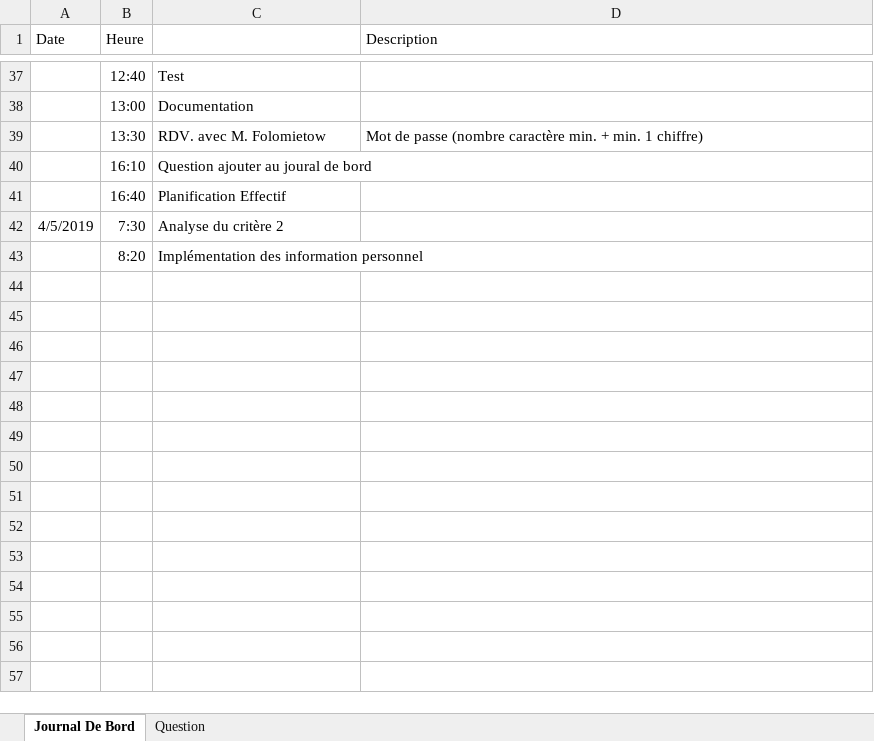
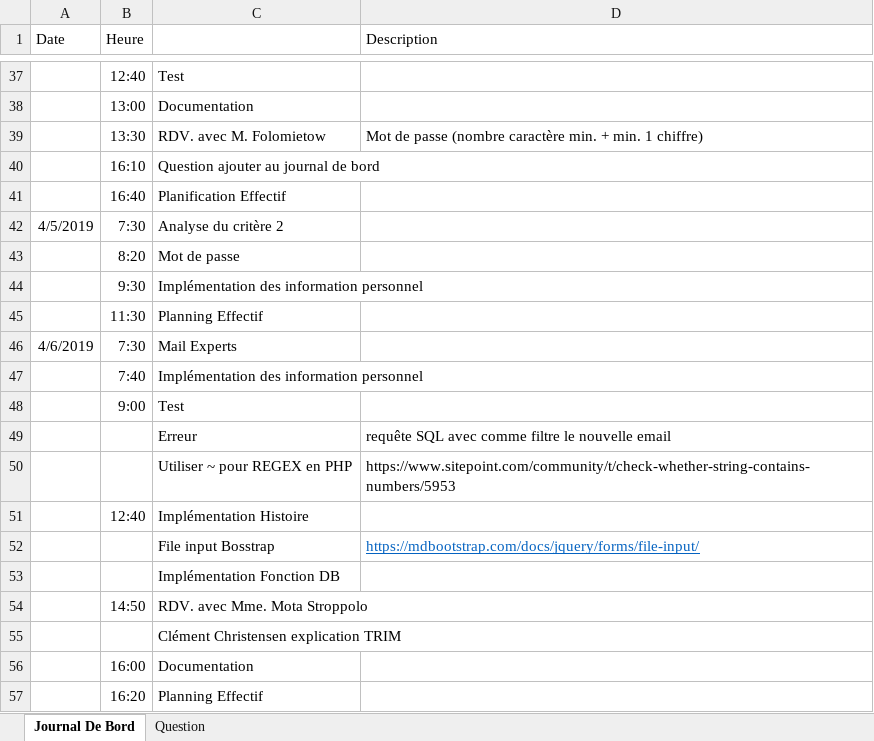
Before and after one commit to zabraf/TalesOfTheTavern, an Excel workbook: JournalDeBord.xlsx, sheet Journal De Bord, drawn as a sheet; only a part is shown, gaps mark what is left out; values as stored, in another font and other column widths than the file's, no borders; addresses are those after the commit; the diff names each change by its address in the sheet, - before the commit and + after, or states it on an @@ line.

Commit message:
Modfied logbook + documentation

```diff
--- a/JournalDeBord.xlsx (sheet Journal De Bord)
+++ b/JournalDeBord.xlsx (sheet Journal De Bord)
-C40: Question ajouter au joural de bord
+C40: Question ajouter au journal de bord
+row 43:  | 8:20 | Mot de passe
-B44 (Heure): 8:20
+B44 (Heure): 9:30
+row 45:  | 11:30 | Planning Effectif
+row 46: 4/6/2019 | 7:30 | Mail Experts
+row 47:  | 7:40 | Implémentation des information personnel
+row 48:  | 9:00 | Test
+row 49:  |  | Erreur | requête SQL avec comme filtre le nouvelle email
+row 50:  |  | Utiliser ~ pour REGEX en PHP | https://www.sitepoint.com/community/t/check-whether-string-contains-numbers/5953
+row 51:  | 12:40 | Implémentation Histoire
+row 52:  |  | File input Bosstrap | https://mdbootstrap.com/docs/jquery/forms/file-input/
+row 53:  |  | Implémentation Fonction DB
+row 54:  | 14:50 | RDV. avec Mme. Mota Stroppolo
+row 55:  |  | Clément Christensen explication TRIM
+row 56:  | 16:00 | Documentation
+row 57:  | 16:20 | Planning Effectif
```
Also changed, not shown: 7 other files.
